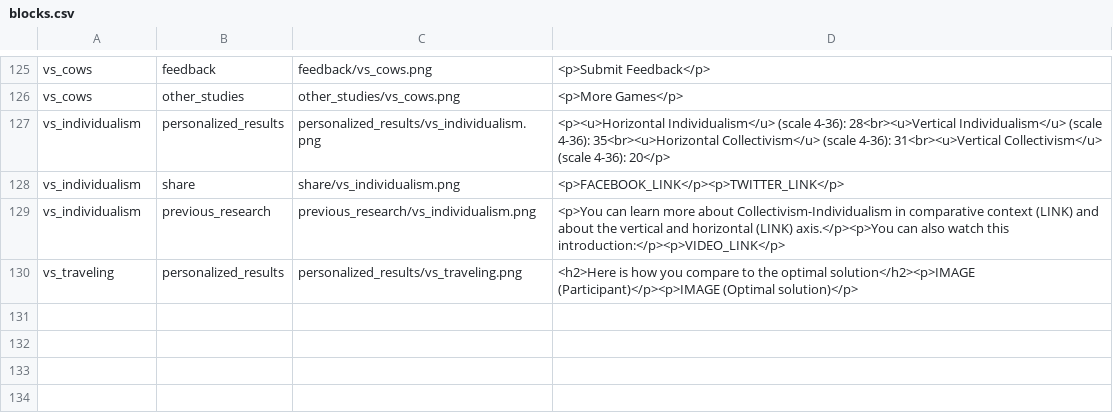
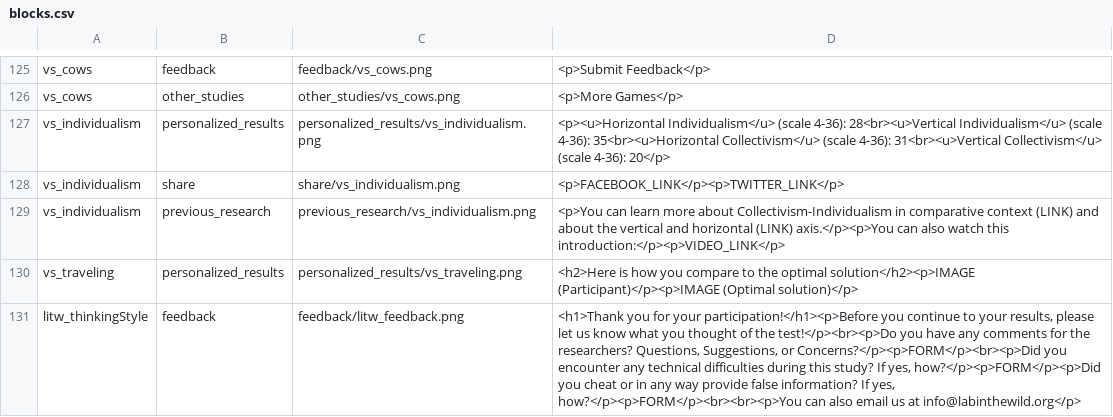
Before and after one commit to emjun/digestifProject, a CSV file: digestif/static/digestif/blocks.csv, drawn as a sheet; only a part is shown, gaps mark what is left out; the diff covers the shown part only; the diff names each change by its address in the sheet, - before the commit and + after, or states it on an @@ line.

Commit message:
Added LITW and Project Implicit feedback pages

```diff
--- a/digestif/static/digestif/blocks.csv
+++ b/digestif/static/digestif/blocks.csv
+row 131: litw_thinkingStyle | feedback | feedback/litw_feedback.png | <h1>Thank you for your participation!</h1><p>Before you continue to your results, please let us know what you thought of the test!</p><br><p>Do you have any comments for the researchers? Questions, Suggestions, or Concerns?</p><p>FORM</p><br><p>Did you encounter any technical difficulties during this study? If yes, how?</p><p>FORM</p><p>Did you cheat or in any way provide false information? If yes, how?</p><p>FORM</p><br><br><p>You can also email us at info@labinthewild.org</p>
```
Also changed, not shown: 1 added row elsewhere in this file.
